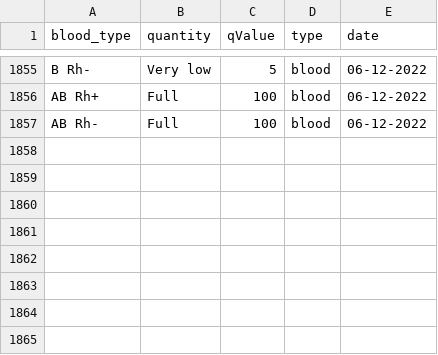
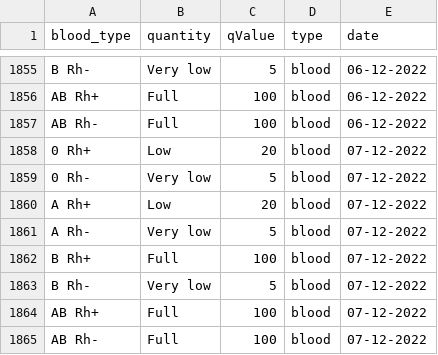
Before and after one commit to sjerzykiewicz/blood_donations_analysis, a CSV file: data/blood_donation_poznan.csv, drawn as a sheet; only a part is shown, gaps mark what is left out; the diff names each change by its address in the sheet, - before the commit and + after, or states it on an @@ line.

Commit message:
Automated data update

```diff
--- a/data/blood_donation_poznan.csv
+++ b/data/blood_donation_poznan.csv
+row 1858: 0 Rh+ | Low | 20 | blood | 07-12-2022
+row 1859: 0 Rh- | Very low | 5 | blood | 07-12-2022
+row 1860: A Rh+ | Low | 20 | blood | 07-12-2022
+row 1861: A Rh- | Very low | 5 | blood | 07-12-2022
+row 1862: B Rh+ | Full | 100 | blood | 07-12-2022
+row 1863: B Rh- | Very low | 5 | blood | 07-12-2022
+row 1864: AB Rh+ | Full | 100 | blood | 07-12-2022
+row 1865: AB Rh- | Full | 100 | blood | 07-12-2022
```
Also changed, not shown: 1 other file.
